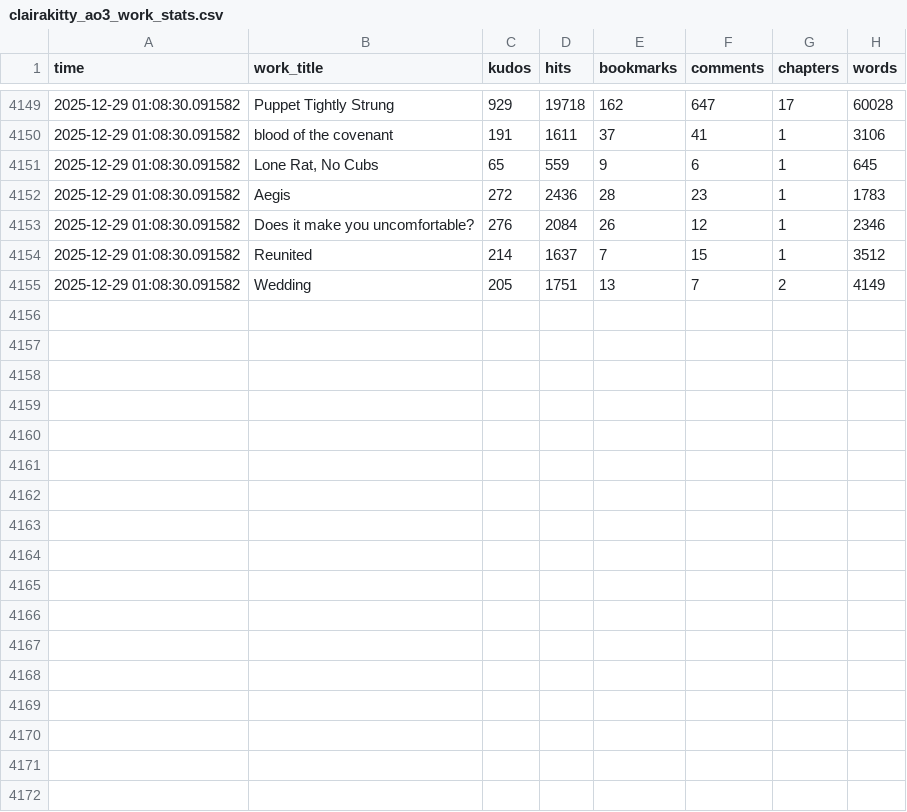
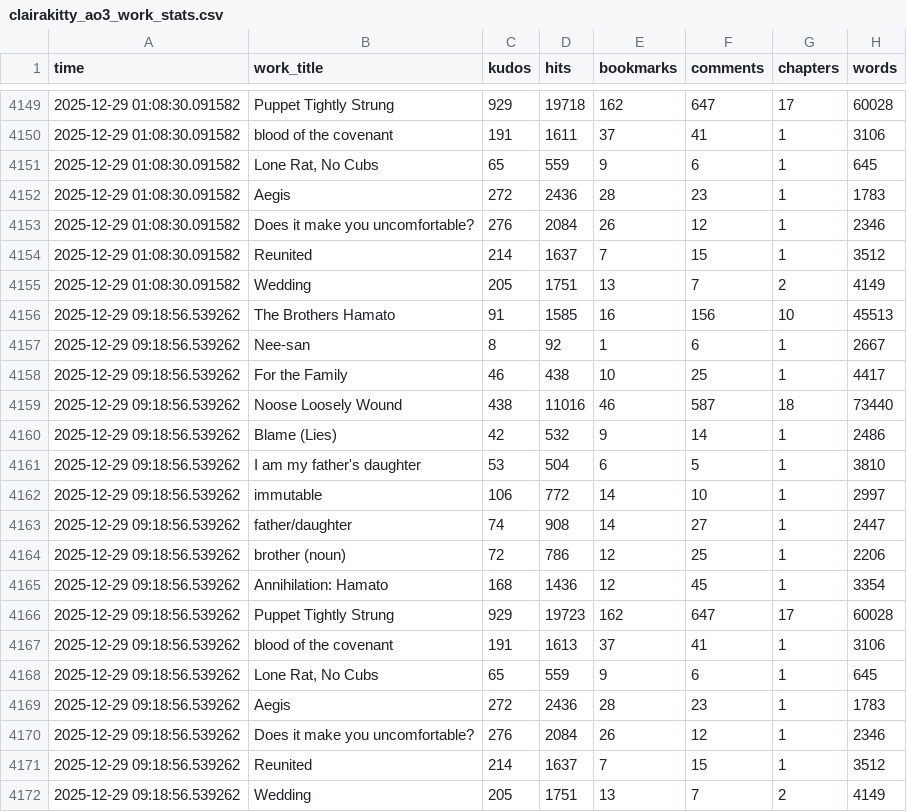
Before and after one commit to avenn1998/clairakitty-stats, a CSV file: clairakitty_ao3_work_stats.csv, drawn as a sheet; only a part is shown, gaps mark what is left out.

Commit message:
Auto-update AO3 stats - Mon 12/29/2025  9:18:56.68

```diff
--- a/clairakitty_ao3_work_stats.csv
+++ b/clairakitty_ao3_work_stats.csv
@@ -4155 +4155,18 @@ time,work_title,kudos,hits,bookmarks,comments,chapters,words
 2025-12-29 01:08:30.091582,Wedding,205,1751,13,7,2,4149
+2025-12-29 09:18:56.539262,The Brothers Hamato,91,1585,16,156,10,45513
+2025-12-29 09:18:56.539262,Nee-san,8,92,1,6,1,2667
+2025-12-29 09:18:56.539262,For the Family,46,438,10,25,1,4417
+2025-12-29 09:18:56.539262,Noose Loosely Wound,438,11016,46,587,18,73440
+2025-12-29 09:18:56.539262,Blame (Lies),42,532,9,14,1,2486
+2025-12-29 09:18:56.539262,I am my father's daughter,53,504,6,5,1,3810
+2025-12-29 09:18:56.539262,immutable,106,772,14,10,1,2997
+2025-12-29 09:18:56.539262,father/daughter,74,908,14,27,1,2447
+2025-12-29 09:18:56.539262,brother (noun),72,786,12,25,1,2206
+2025-12-29 09:18:56.539262,Annihilation: Hamato,168,1436,12,45,1,3354
+2025-12-29 09:18:56.539262,Puppet Tightly Strung,929,19723,162,647,17,60028
+2025-12-29 09:18:56.539262,blood of the covenant,191,1613,37,41,1,3106
+2025-12-29 09:18:56.539262,"Lone Rat, No Cubs",65,559,9,6,1,645
+2025-12-29 09:18:56.539262,Aegis,272,2436,28,23,1,1783
+2025-12-29 09:18:56.539262,Does it make you uncomfortable?,276,2084,26,12,1,2346
+2025-12-29 09:18:56.539262,Reunited,214,1637,7,15,1,3512
+2025-12-29 09:18:56.539262,Wedding,205,1751,13,7,2,4149
```
